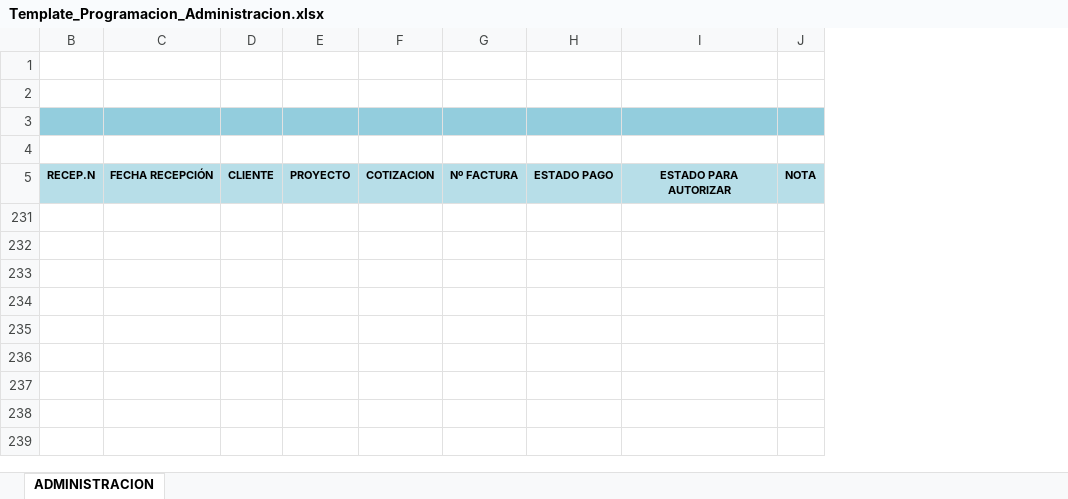
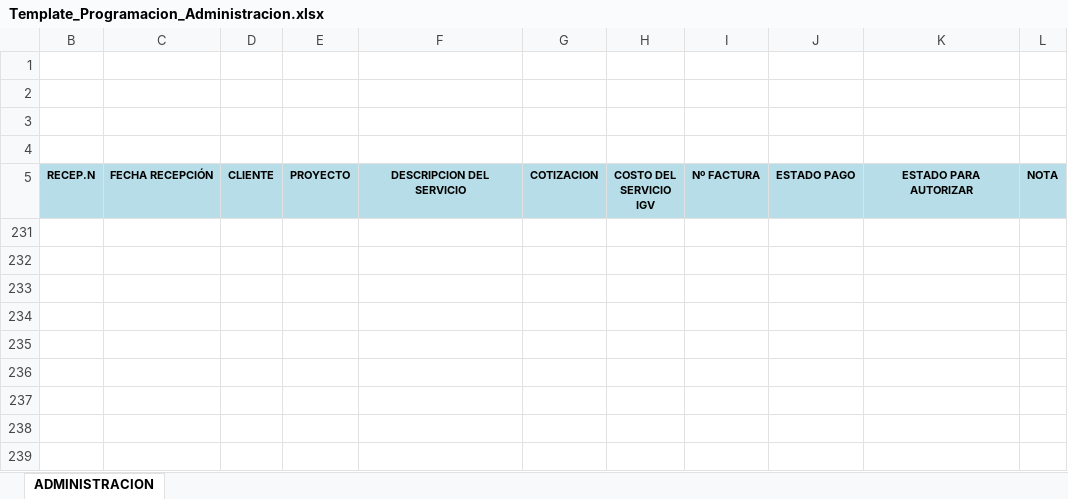
Before and after one commit to keviskibidi33-png/api-geofal-crm, an Excel workbook: app/templates/Template_Programacion_Administracion.xlsx, sheet ADMINISTRACION, drawn as a sheet; only a part is shown; values as stored, in another font and other column widths than the file's, no borders; addresses are those after the commit; ↵ is a line break in a cell; the diff names each change by its address in the sheet, - before the commit and + after, or states it on an @@ line.

Commit message:
costo servicio programacion

```diff
--- a/app/templates/Template_Programacion_Administracion.xlsx (sheet ADMINISTRACION)
+++ b/app/templates/Template_Programacion_Administracion.xlsx (sheet ADMINISTRACION)
+column F, row 5: DESCRIPCION DEL SERVICIO
+column H, row 5: COSTO DEL ↵ SERVICIO ↵ IGV
-B3:E3 fill: #93CDDD
+B3:E3 fill: none
-G3 fill: #93CDDD
+G3 fill: none
-I3:L3 fill: #93CDDD
+I3:L3 fill: none
```
Also changed, not shown: app/templates/Template_Programacion_Comercial.xlsx, 3 other files.
